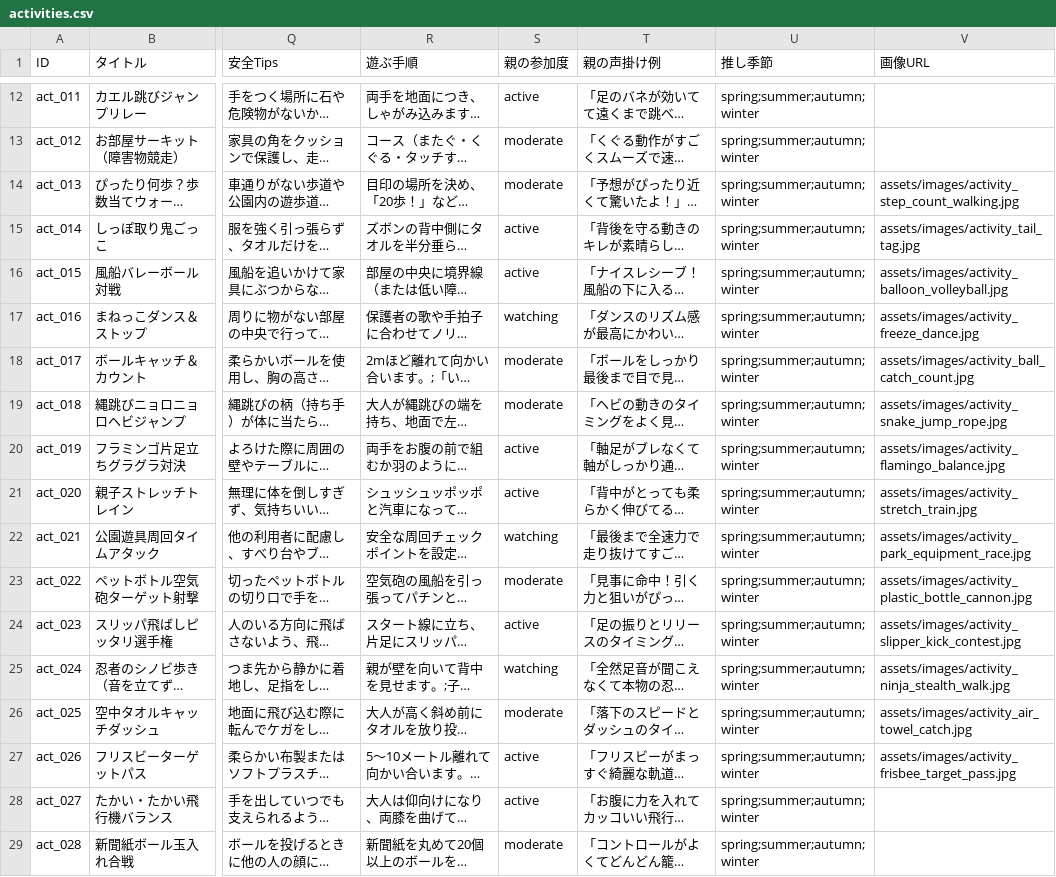
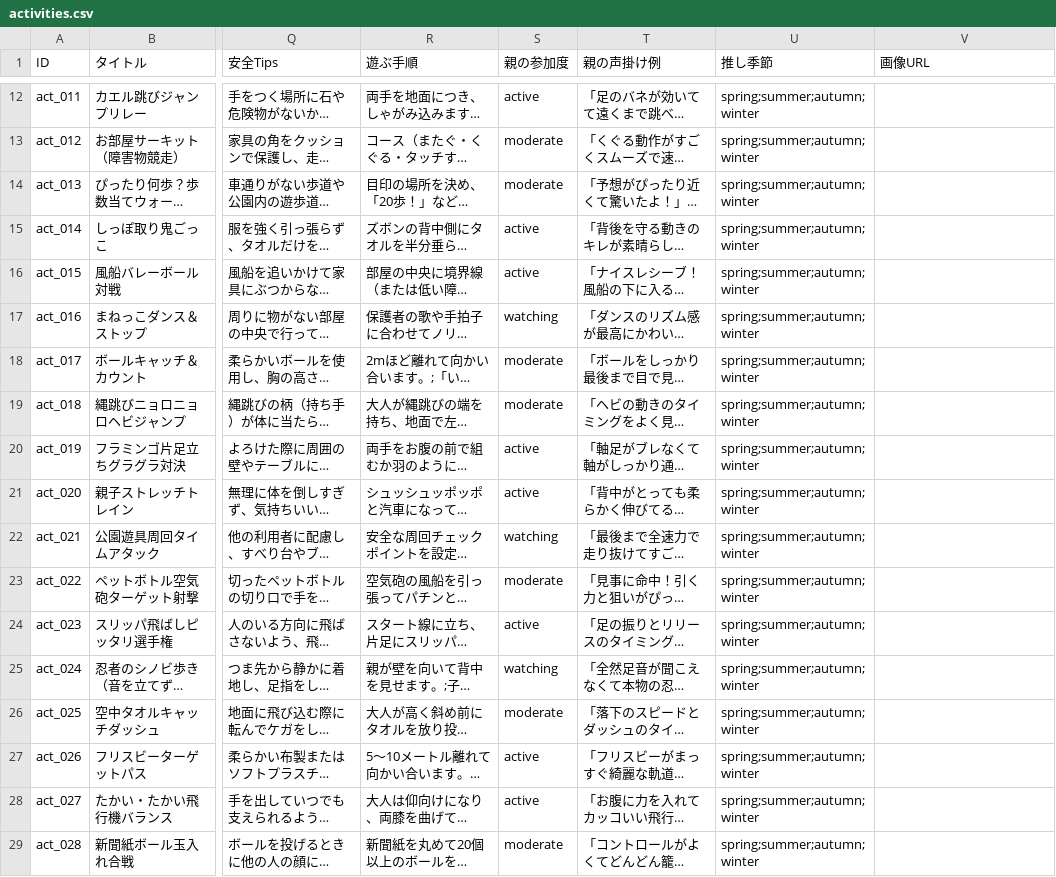
Before and after one commit to HidakaNeruMasato/child_exercise_assistant, a CSV file: assets/data/activities.csv, drawn as a sheet; only a part is shown, gaps mark what is left out; long unchanged cells end in …; the diff names each change by its address in the sheet, - before the commit and + after, or states it on an @@ line.

```diff
--- a/assets/data/activities.csv
+++ b/assets/data/activities.csv
-V14 (画像URL): assets/images/activity_step_count_walking.jpg
+V14 (画像URL): (empty)
-V15 (画像URL): assets/images/activity_tail_tag.jpg
+V15 (画像URL): (empty)
-V16 (画像URL): assets/images/activity_balloon_volleyball.jpg
+V16 (画像URL): (empty)
-V17 (画像URL): assets/images/activity_freeze_dance.jpg
+V17 (画像URL): (empty)
-V18 (画像URL): assets/images/activity_ball_catch_count.jpg
+V18 (画像URL): (empty)
-V19 (画像URL): assets/images/activity_snake_jump_rope.jpg
+V19 (画像URL): (empty)
-V20 (画像URL): assets/images/activity_flamingo_balance.jpg
+V20 (画像URL): (empty)
-V21 (画像URL): assets/images/activity_stretch_train.jpg
+V21 (画像URL): (empty)
-V22 (画像URL): assets/images/activity_park_equipment_race.jpg
+V22 (画像URL): (empty)
-V23 (画像URL): assets/images/activity_plastic_bottle_cannon.jpg
+V23 (画像URL): (empty)
-V24 (画像URL): assets/images/activity_slipper_kick_contest.jpg
+V24 (画像URL): (empty)
-V25 (画像URL): assets/images/activity_ninja_stealth_walk.jpg
+V25 (画像URL): (empty)
-V26 (画像URL): assets/images/activity_air_towel_catch.jpg
+V26 (画像URL): (empty)
-V27 (画像URL): assets/images/activity_frisbee_target_pass.jpg
+V27 (画像URL): (empty)
```
Also changed, not shown: 17 other files.
